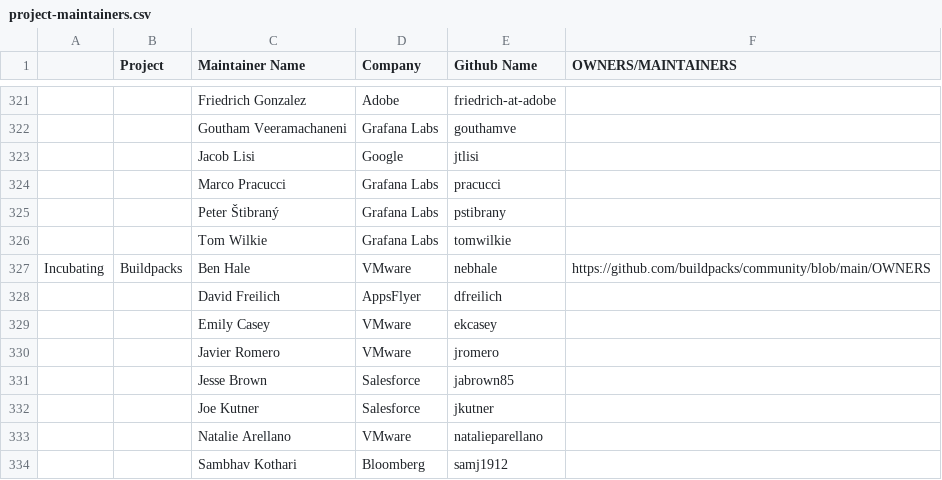
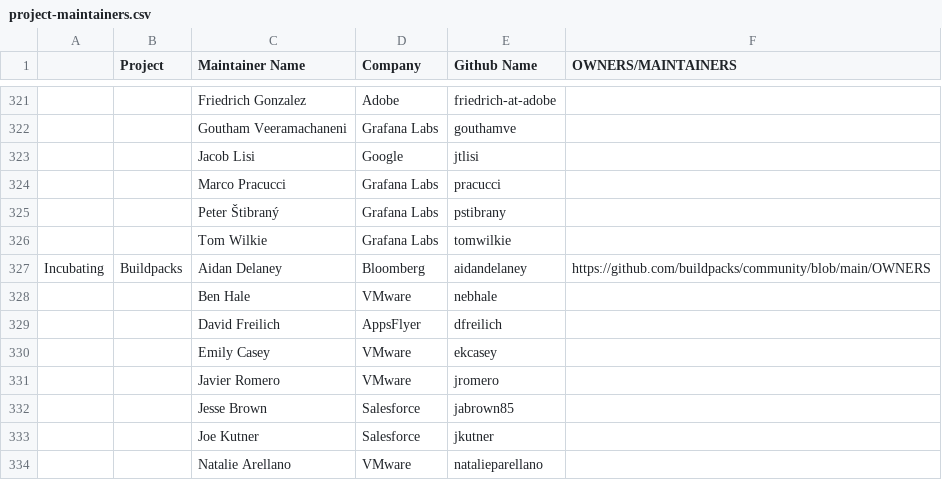
Before and after one commit to apreuavar6/cncf-foundation, a CSV file: project-maintainers.csv, drawn as a sheet; only a part is shown, gaps mark what is left out; the shorter side is filled out with more unchanged rows; addresses are those after the commit; the diff names each change by its address in the sheet, - before the commit and + after, or states it on an @@ line.

Commit message:
Add aidandelaney as Buildpacks maintainer
Aidan Delaney has been added to the buildpacks
leadership team. Reflect this in the CNCF project
maintainers document.

Signed-off-by: Aidan Delaney <adelaney21@bloomberg.net>

```diff
--- a/project-maintainers.csv
+++ b/project-maintainers.csv
+row 327: Incubating | Buildpacks | Aidan Delaney | Bloomberg | aidandelaney | https://github.com/buildpacks/community/blob/main/OWNERS
-A328: Incubating
+A328: (empty)
-B328 (Project): Buildpacks
+B328 (Project): (empty)
-F328 (OWNERS/MAINTAINERS): https://github.com/buildpacks/community/blob/main/OWNERS
+F328 (OWNERS/MAINTAINERS): (empty)
```
